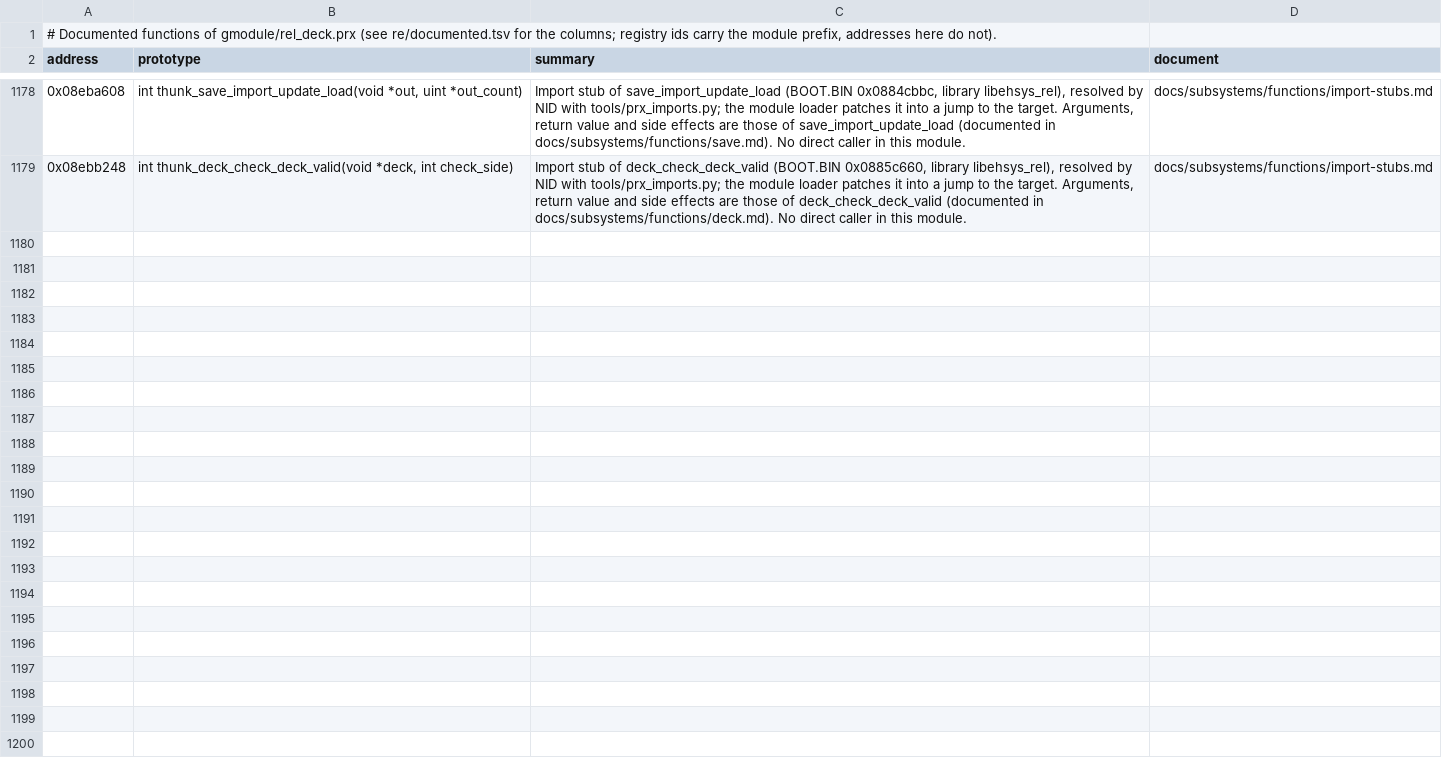
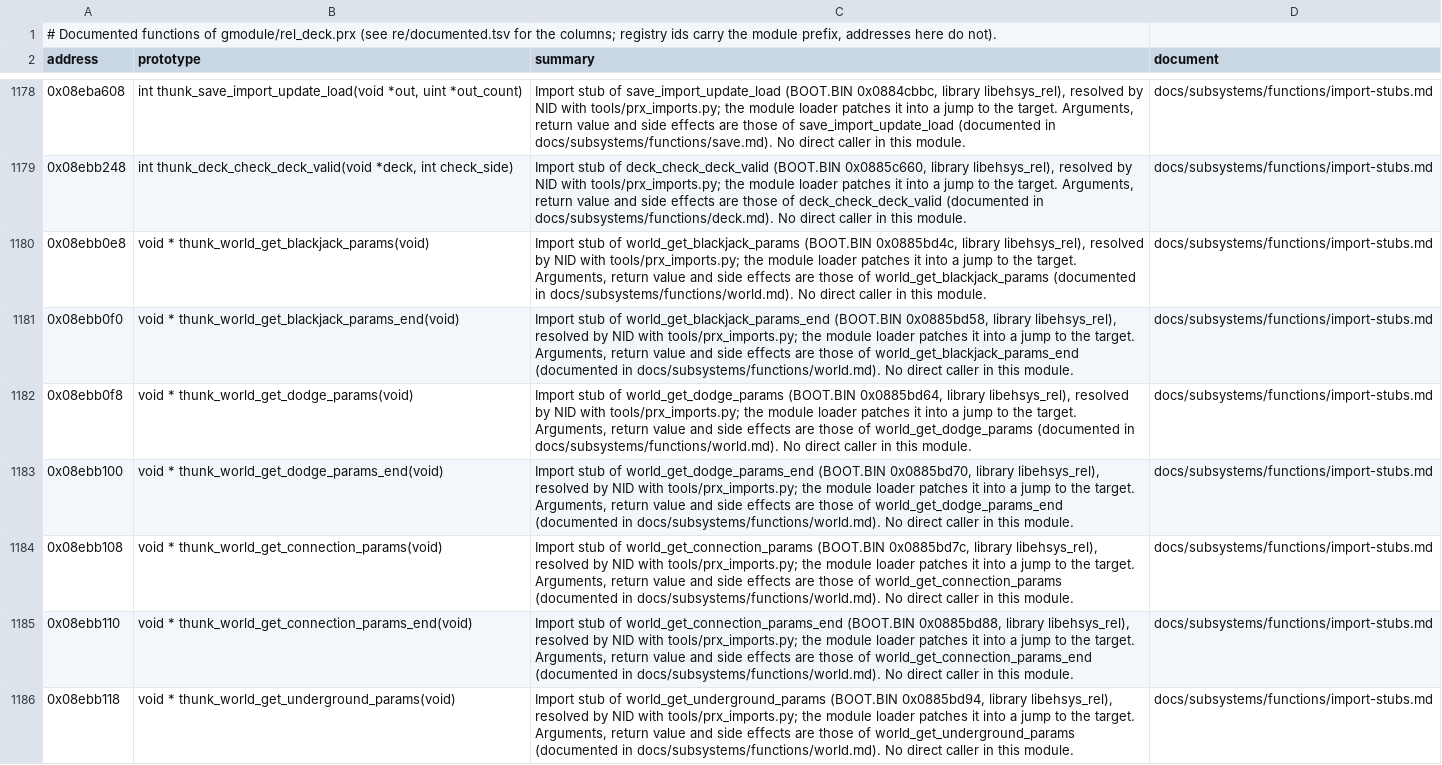
Before and after one commit to Tim-campy/ygo-gx-tagforce3-re, a TSV file: re/documented-rel_deck.tsv, drawn as a sheet; only a part is shown, gaps mark what is left out; the diff covers the shown part only.

```diff
--- a/re/documented-rel_deck.tsv
+++ b/re/documented-rel_deck.tsv
@@ -1179 +1179,8 @@ address	prototype	summary	document
 0x08ebb248	int thunk_deck_check_deck_valid(void *deck, int check_side)	Import stub of deck_check_deck_valid (BOOT.BIN 0x0885c660, library libehsys_rel), resolved by NID with tools/prx_imports.py; the module loader patches it into a jump to the target. Arguments, return value and side effects are those of deck_check_deck_valid (documented in docs/subsystems/functions/deck.md). No direct caller in this module.	docs/subsystems/functions/import-stubs.md
+0x08ebb0e8	void * thunk_world_get_blackjack_params(void)	Import stub of world_get_blackjack_params (BOOT.BIN 0x0885bd4c, library libehsys_rel), resolved by NID with tools/prx_imports.py; the module loader patches it into a jump to the target. Arguments, return value and side effects are those of world_get_blackjack_params (documented in docs/subsystems/functions/world.md). No direct caller in this module.	docs/subsystems/functions/import-stubs.md
+0x08ebb0f0	void * thunk_world_get_blackjack_params_end(void)	Import stub of world_get_blackjack_params_end (BOOT.BIN 0x0885bd58, library libehsys_rel), resolved by NID with tools/prx_imports.py; the module loader patches it into a jump to the target. Arguments, return value and side effects are those of world_get_blackjack_params_end (documented in docs/subsystems/functions/world.md). No direct caller in this module.	docs/subsystems/functions/import-stubs.md
+0x08ebb0f8	void * thunk_world_get_dodge_params(void)	Import stub of world_get_dodge_params (BOOT.BIN 0x0885bd64, library libehsys_rel), resolved by NID with tools/prx_imports.py; the module loader patches it into a jump to the target. Arguments, return value and side effects are those of world_get_dodge_params (documented in docs/subsystems/functions/world.md). No direct caller in this module.	docs/subsystems/functions/import-stubs.md
+0x08ebb100	void * thunk_world_get_dodge_params_end(void)	Import stub of world_get_dodge_params_end (BOOT.BIN 0x0885bd70, library libehsys_rel), resolved by NID with tools/prx_imports.py; the module loader patches it into a jump to the target. Arguments, return value and side effects are those of world_get_dodge_params_end (documented in docs/subsystems/functions/world.md). No direct caller in this module.	docs/subsystems/functions/import-stubs.md
+0x08ebb108	void * thunk_world_get_connection_params(void)	Import stub of world_get_connection_params (BOOT.BIN 0x0885bd7c, library libehsys_rel), resolved by NID with tools/prx_imports.py; the module loader patches it into a jump to the target. Arguments, return value and side effects are those of world_get_connection_params (documented in docs/subsystems/functions/world.md). No direct caller in this module.	docs/subsystems/functions/import-stubs.md
+0x08ebb110	void * thunk_world_get_connection_params_end(void)	Import stub of world_get_connection_params_end (BOOT.BIN 0x0885bd88, library libehsys_rel), resolved by NID with tools/prx_imports.py; the module loader patches it into a jump to the target. Arguments, return value and side effects are those of world_get_connection_params_end (documented in docs/subsystems/functions/world.md). No direct caller in this module.	docs/subsystems/functions/import-stubs.md
+0x08ebb118	void * thunk_world_get_underground_params(void)	Import stub of world_get_underground_params (BOOT.BIN 0x0885bd94, library libehsys_rel), resolved by NID with tools/prx_imports.py; the module loader patches it into a jump to the target. Arguments, return value and side effects are those of world_get_underground_params (documented in docs/subsystems/functions/world.md). No direct caller in this module.	docs/subsystems/functions/import-stubs.md
```
Also changed, not shown: 6 added rows elsewhere in this file, re/documented-rel_shop.tsv, re/documented-rel_story.tsv, 21 other files.
